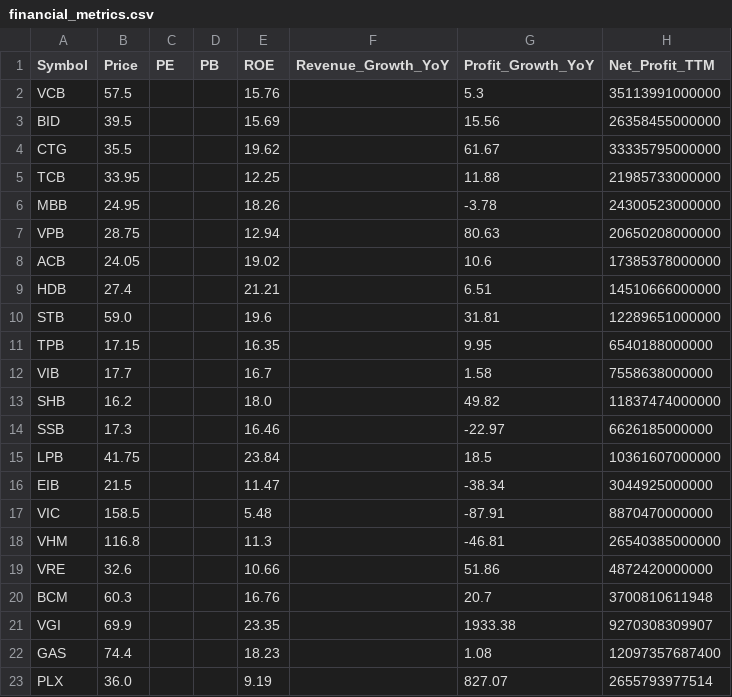
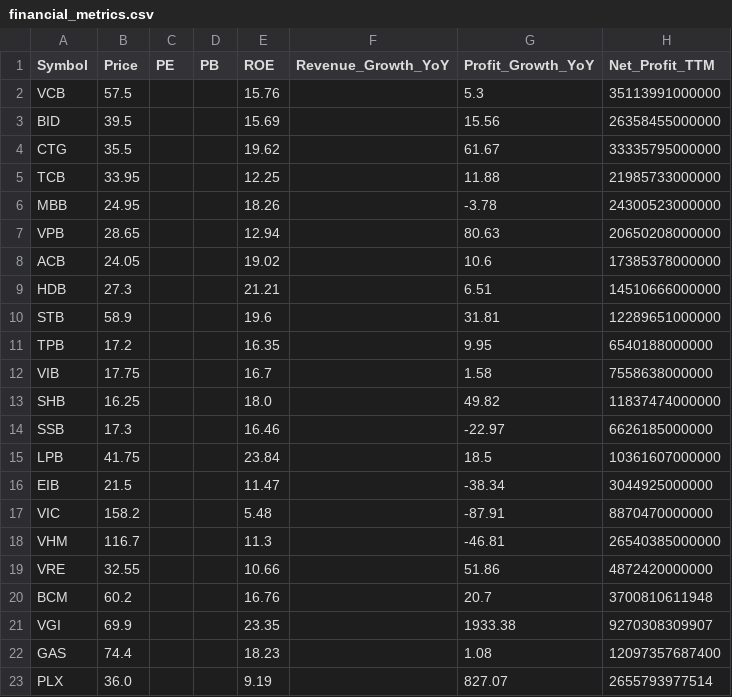
Before and after one commit to darkend16987/Stock4N, a CSV file: data/processed/financial_metrics.csv, drawn as a sheet; only a part is shown; the diff covers the shown part only.

```diff
--- a/data/processed/financial_metrics.csv
+++ b/data/processed/financial_metrics.csv
@@ -6,9 +6,9 @@ TCB,33.95,,,12.25,,11.88,21985733000000
 MBB,24.95,,,18.26,,-3.78,24300523000000
-VPB,28.75,,,12.94,,80.63,20650208000000
+VPB,28.65,,,12.94,,80.63,20650208000000
 ACB,24.05,,,19.02,,10.6,17385378000000
-HDB,27.4,,,21.21,,6.51,14510666000000
-STB,59.0,,,19.6,,31.81,12289651000000
-TPB,17.15,,,16.35,,9.95,6540188000000
-VIB,17.7,,,16.7,,1.58,7558638000000
-SHB,16.2,,,18.0,,49.82,11837474000000
+HDB,27.3,,,21.21,,6.51,14510666000000
+STB,58.9,,,19.6,,31.81,12289651000000
+TPB,17.2,,,16.35,,9.95,6540188000000
+VIB,17.75,,,16.7,,1.58,7558638000000
+SHB,16.25,,,18.0,,49.82,11837474000000
 SSB,17.3,,,16.46,,-22.97,6626185000000
@@ -16,6 +16,6 @@ LPB,41.75,,,23.84,,18.5,10361607000000
 EIB,21.5,,,11.47,,-38.34,3044925000000
-VIC,158.5,,,5.48,,-87.91,8870470000000
-VHM,116.8,,,11.3,,-46.81,26540385000000
-VRE,32.6,,,10.66,,51.86,4872420000000
-BCM,60.3,,,16.76,,20.7,3700810611948
+VIC,158.2,,,5.48,,-87.91,8870470000000
+VHM,116.7,,,11.3,,-46.81,26540385000000
+VRE,32.55,,,10.66,,51.86,4872420000000
+BCM,60.2,,,16.76,,20.7,3700810611948
 VGI,69.9,,,23.35,,1933.38,9270308309907
```
Also changed, not shown: 14 edited cells elsewhere in this file, data/processed/analysis_report.csv, data/processed/portfolio_recommendation.csv, 37 other files.
